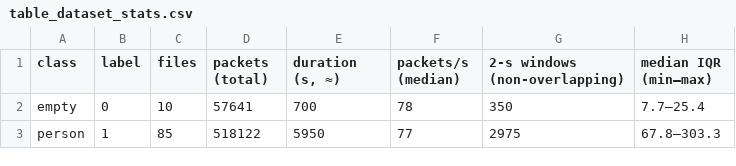
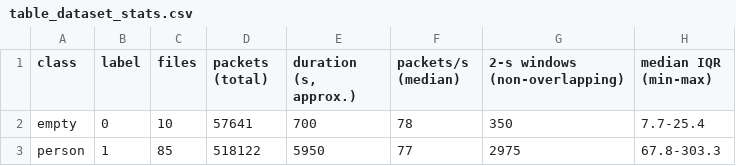
Before and after one commit to revazzz1/Wi-Fi-Motion-Sensing, a CSV file: figures/table_dataset_stats.csv, drawn as a sheet.

```diff
--- a/figures/table_dataset_stats.csv
+++ b/figures/table_dataset_stats.csv
@@ -1,3 +1,3 @@
-class,label,files,packets (total),"duration (s, ≈)",packets/s (median),2-s windows (non-overlapping),median IQR (min–max)
-empty,0,10,57641,700,78,350,7.7–25.4
-person,1,85,518122,5950,77,2975,67.8–303.3
+class,label,files,packets (total),"duration (s, approx.)",packets/s (median),2-s windows (non-overlapping),median IQR (min-max)
+empty,0,10,57641,700,78,350,7.7-25.4
+person,1,85,518122,5950,77,2975,67.8-303.3
```
Also changed, not shown: 5 other files.
